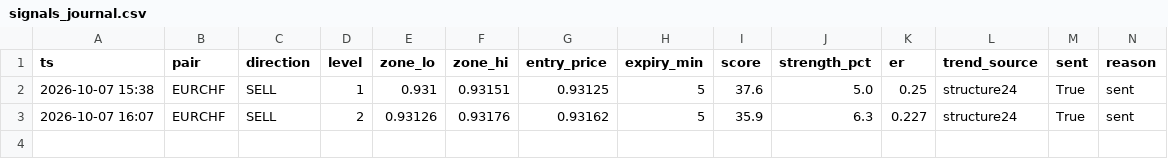
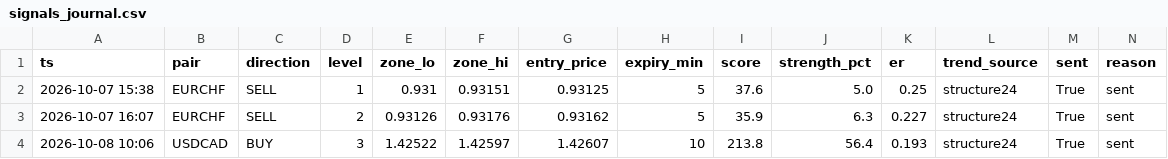
Before and after one commit to torium-art/forex-signal-bot, a CSV file: signals_journal.csv, drawn as a sheet; the diff names each change by its address in the sheet, - before the commit and + after, or states it on an @@ line.

```diff
--- a/signals_journal.csv
+++ b/signals_journal.csv
+row 4: 2026-10-08 10:06 | USDCAD | BUY | 3 | 1.42522 | 1.42597 | 1.42607 | 10 | 213.8 | 56.4 | 0.193 | structure24 | True | sent
```
Also changed, not shown: 1 other file.
